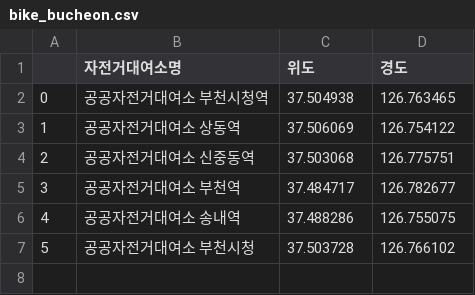
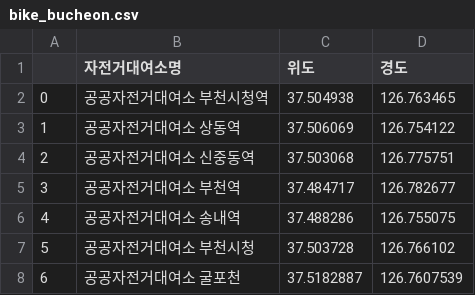
Before and after one commit to so02e/bucheon, a CSV file: output/bike_bucheon.csv, drawn as a sheet; the diff names each change by its address in the sheet, - before the commit and + after, or states it on an @@ line.

Commit message:
bike_bucheon

```diff
--- a/output/bike_bucheon.csv
+++ b/output/bike_bucheon.csv
+row 8: 6 | 공공자전거대여소 굴포천 | 37.5182887 | 126.7607539
```
